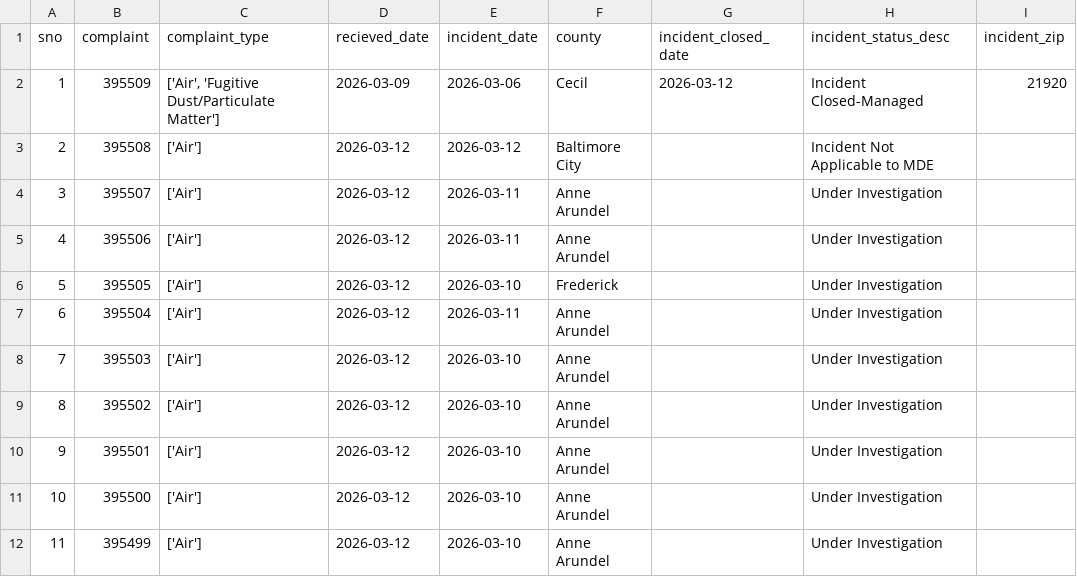
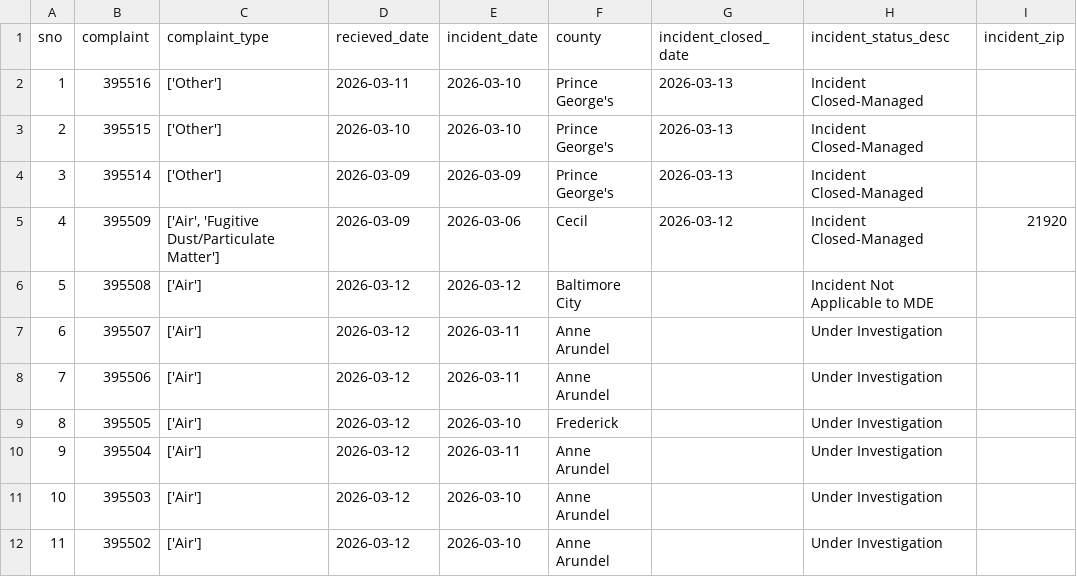
Before and after one commit to sandrafish/live-nicar-pipeline, a CSV file: exported_data/all_complaints.csv, drawn as a sheet; only a part is shown; the shorter side is filled out with more unchanged rows; addresses are those after the commit; the diff names each change by its address in the sheet, - before the commit and + after, or states it on an @@ line.

```diff
--- a/exported_data/all_complaints.csv
+++ b/exported_data/all_complaints.csv
+row 2: 1 | 395516 | ['Other'] | 2026-03-11 | 2026-03-10 | Prince George's | 2026-03-13 | Incident Closed-Managed
+row 3: 2 | 395515 | ['Other'] | 2026-03-10 | 2026-03-10 | Prince George's | 2026-03-13 | Incident Closed-Managed
+row 4: 3 | 395514 | ['Other'] | 2026-03-09 | 2026-03-09 | Prince George's | 2026-03-13 | Incident Closed-Managed
@@ column A (sno) renumbered from row 5 down @@
```
Also changed, not shown: exported_data/complaint_type_frequency.csv, exported_data/invalid_counties.csv, 1 other file.
